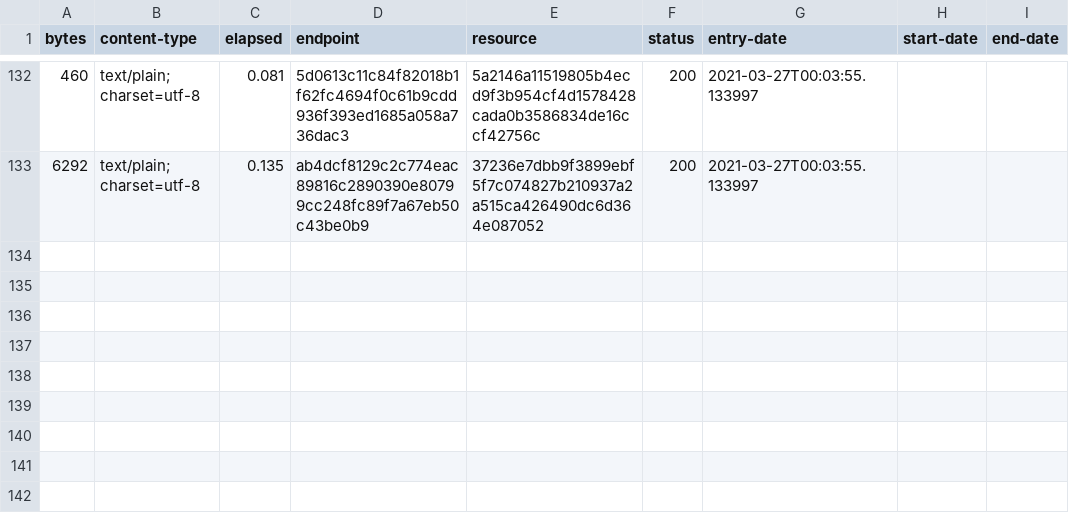
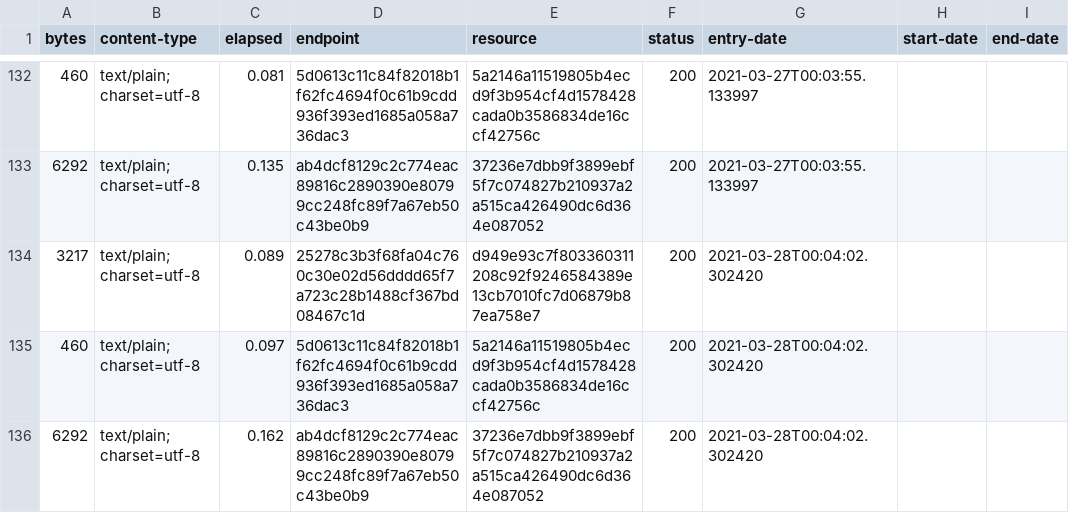
Before and after one commit to digital-land/development-plan-document-collection, a CSV file: collection/log.csv, drawn as a sheet; only a part is shown, gaps mark what is left out; the diff names each change by its address in the sheet, - before the commit and + after, or states it on an @@ line.

Commit message:
Collection 2021-03-28

```diff
--- a/collection/log.csv
+++ b/collection/log.csv
+row 134: 3217 | text/plain; charset=utf-8 | 0.089 | 25278c3b3f68fa04c760c30e02d56dddd65f7a723c28b1488cf367bd08467c1d | d949e93c7f803360311208c92f9246584389e13cb7010fc7d06879b87ea758e7 | 200 | 2021-03-28T00:04:02.302420
+row 135: 460 | text/plain; charset=utf-8 | 0.097 | 5d0613c11c84f82018b1f62fc4694f0c61b9cdd936f393ed1685a058a736dac3 | 5a2146a11519805b4ecd9f3b954cf4d1578428cada0b3586834de16ccf42756c | 200 | 2021-03-28T00:04:02.302420
+row 136: 6292 | text/plain; charset=utf-8 | 0.162 | ab4dcf8129c2c774eac89816c2890390e80799cc248fc89f7a67eb50c43be0b9 | 37236e7dbb9f3899ebf5f7c074827b210937a2a515ca426490dc6d364e087052 | 200 | 2021-03-28T00:04:02.302420
```
